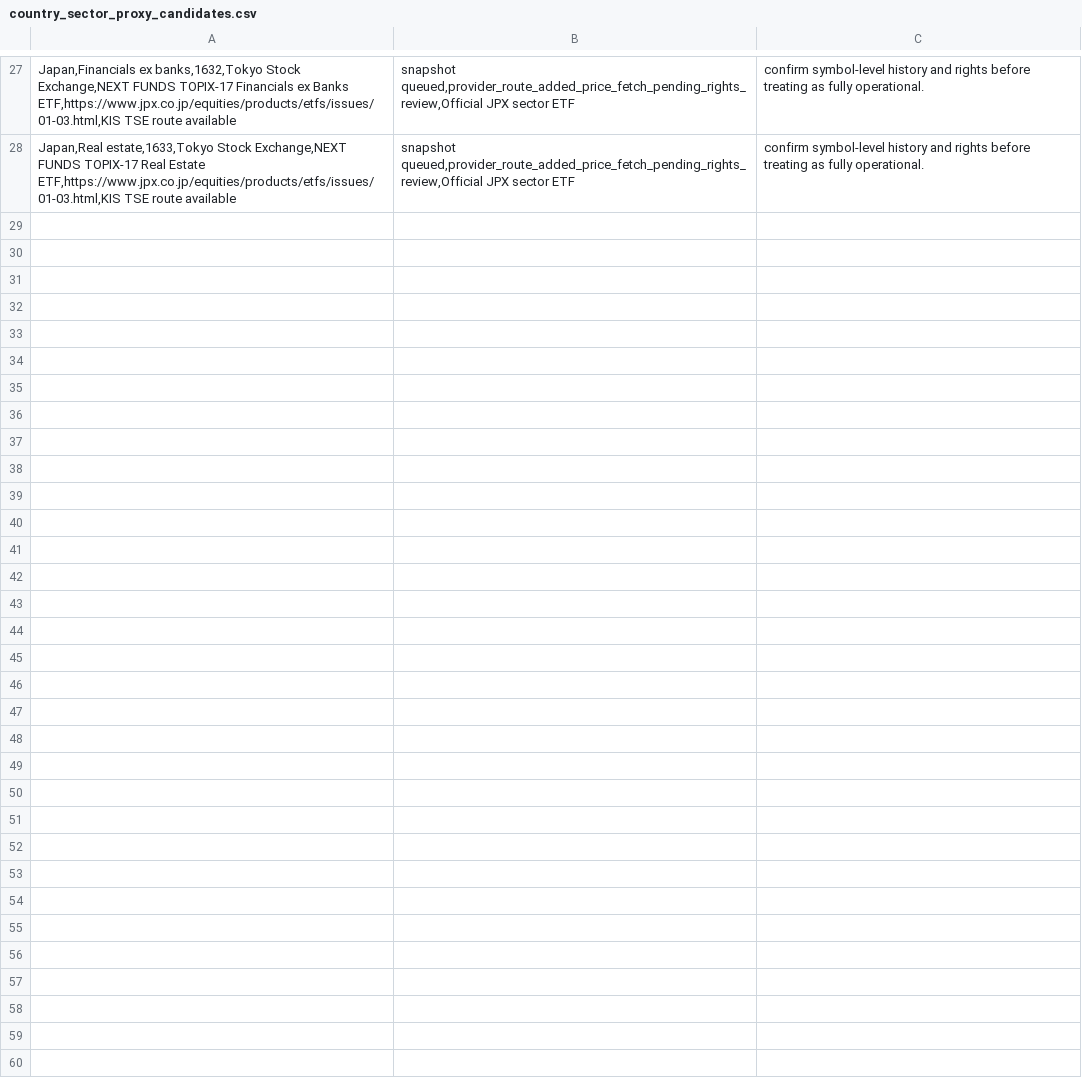
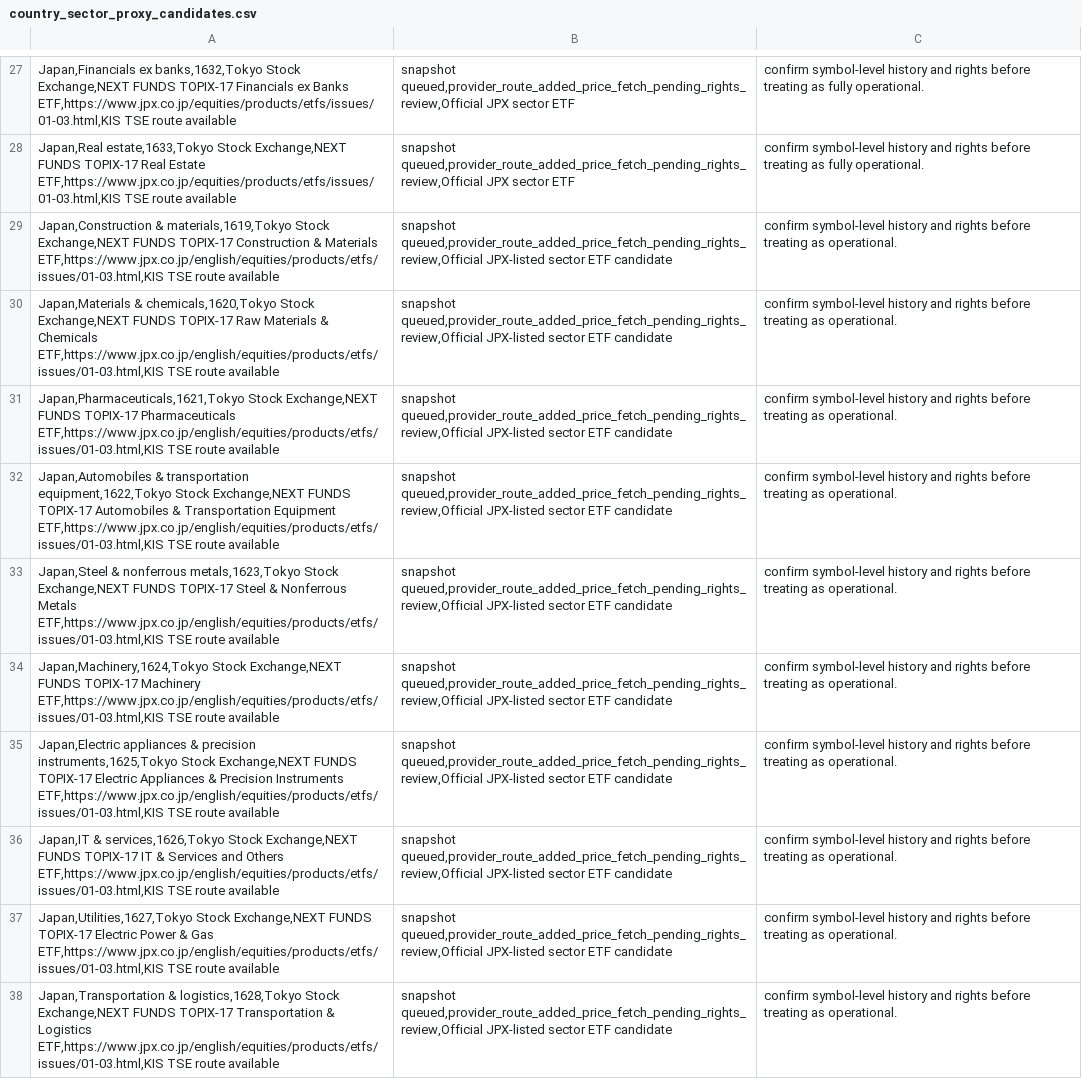
Before and after one commit to wonbosong-arch/global-stage-radar, a CSV file: data/country_sector_proxy_candidates.csv, drawn as a sheet; only a part is shown, gaps mark what is left out.

Commit message:
Track additional official Japan sector ETF candidates

```diff
--- a/data/country_sector_proxy_candidates.csv
+++ b/data/country_sector_proxy_candidates.csv
@@ -28 +28,11 @@ Japan,Financials ex banks,1632,Tokyo Stock Exchange,NEXT FUNDS TOPIX-17 Financia
 Japan,Real estate,1633,Tokyo Stock Exchange,NEXT FUNDS TOPIX-17 Real Estate ETF,https://www.jpx.co.jp/equities/products/etfs/issues/01-03.html,KIS TSE route available; snapshot queued,provider_route_added_price_fetch_pending_rights_review,Official JPX sector ETF; confirm symbol-level history and rights before treating as fully operational.
+Japan,Construction & materials,1619,Tokyo Stock Exchange,NEXT FUNDS TOPIX-17 Construction & Materials ETF,https://www.jpx.co.jp/english/equities/products/etfs/issues/01-03.html,KIS TSE route available; snapshot queued,provider_route_added_price_fetch_pending_rights_review,Official JPX-listed sector ETF candidate; confirm symbol-level history and rights before treating as operational.
+Japan,Materials & chemicals,1620,Tokyo Stock Exchange,NEXT FUNDS TOPIX-17 Raw Materials & Chemicals ETF,https://www.jpx.co.jp/english/equities/products/etfs/issues/01-03.html,KIS TSE route available; snapshot queued,provider_route_added_price_fetch_pending_rights_review,Official JPX-listed sector ETF candidate; confirm symbol-level history and rights before treating as operational.
+Japan,Pharmaceuticals,1621,Tokyo Stock Exchange,NEXT FUNDS TOPIX-17 Pharmaceuticals ETF,https://www.jpx.co.jp/english/equities/products/etfs/issues/01-03.html,KIS TSE route available; snapshot queued,provider_route_added_price_fetch_pending_rights_review,Official JPX-listed sector ETF candidate; confirm symbol-level history and rights before treating as operational.
+Japan,Automobiles & transportation equipment,1622,Tokyo Stock Exchange,NEXT FUNDS TOPIX-17 Automobiles & Transportation Equipment ETF,https://www.jpx.co.jp/english/equities/products/etfs/issues/01-03.html,KIS TSE route available; snapshot queued,provider_route_added_price_fetch_pending_rights_review,Official JPX-listed sector ETF candidate; confirm symbol-level history and rights before treating as operational.
+Japan,Steel & nonferrous metals,1623,Tokyo Stock Exchange,NEXT FUNDS TOPIX-17 Steel & Nonferrous Metals ETF,https://www.jpx.co.jp/english/equities/products/etfs/issues/01-03.html,KIS TSE route available; snapshot queued,provider_route_added_price_fetch_pending_rights_review,Official JPX-listed sector ETF candidate; confirm symbol-level history and rights before treating as operational.
+Japan,Machinery,1624,Tokyo Stock Exchange,NEXT FUNDS TOPIX-17 Machinery ETF,https://www.jpx.co.jp/english/equities/products/etfs/issues/01-03.html,KIS TSE route available; snapshot queued,provider_route_added_price_fetch_pending_rights_review,Official JPX-listed sector ETF candidate; confirm symbol-level history and rights before treating as operational.
+Japan,Electric appliances & precision instruments,1625,Tokyo Stock Exchange,NEXT FUNDS TOPIX-17 Electric Appliances & Precision Instruments ETF,https://www.jpx.co.jp/english/equities/products/etfs/issues/01-03.html,KIS TSE route available; snapshot queued,provider_route_added_price_fetch_pending_rights_review,Official JPX-listed sector ETF candidate; confirm symbol-level history and rights before treating as operational.
+Japan,IT & services,1626,Tokyo Stock Exchange,NEXT FUNDS TOPIX-17 IT & Services and Others ETF,https://www.jpx.co.jp/english/equities/products/etfs/issues/01-03.html,KIS TSE route available; snapshot queued,provider_route_added_price_fetch_pending_rights_review,Official JPX-listed sector ETF candidate; confirm symbol-level history and rights before treating as operational.
+Japan,Utilities,1627,Tokyo Stock Exchange,NEXT FUNDS TOPIX-17 Electric Power & Gas ETF,https://www.jpx.co.jp/english/equities/products/etfs/issues/01-03.html,KIS TSE route available; snapshot queued,provider_route_added_price_fetch_pending_rights_review,Official JPX-listed sector ETF candidate; confirm symbol-level history and rights before treating as operational.
+Japan,Transportation & logistics,1628,Tokyo Stock Exchange,NEXT FUNDS TOPIX-17 Transportation & Logistics ETF,https://www.jpx.co.jp/english/equities/products/etfs/issues/01-03.html,KIS TSE route available; snapshot queued,provider_route_added_price_fetch_pending_rights_review,Official JPX-listed sector ETF candidate; confirm symbol-level history and rights before treating as operational.
```
